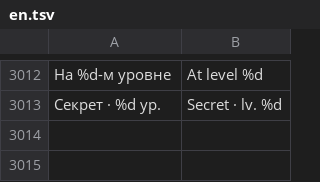
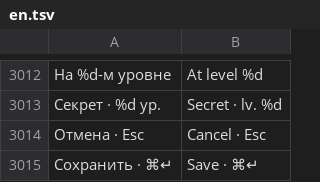
Before and after one commit to sashabrave/tank-city, a TSV file: data/locales/en.tsv, drawn as a sheet; only a part is shown, gaps mark what is left out; the diff names each change by its address in the sheet, - before the commit and + after, or states it on an @@ line.

```diff
--- a/data/locales/en.tsv
+++ b/data/locales/en.tsv
+row 3014: Отмена · Esc | Cancel · Esc
+row 3015: Сохранить · ⌘↵ | Save · ⌘↵
```
Also changed, not shown: 4 other files.
